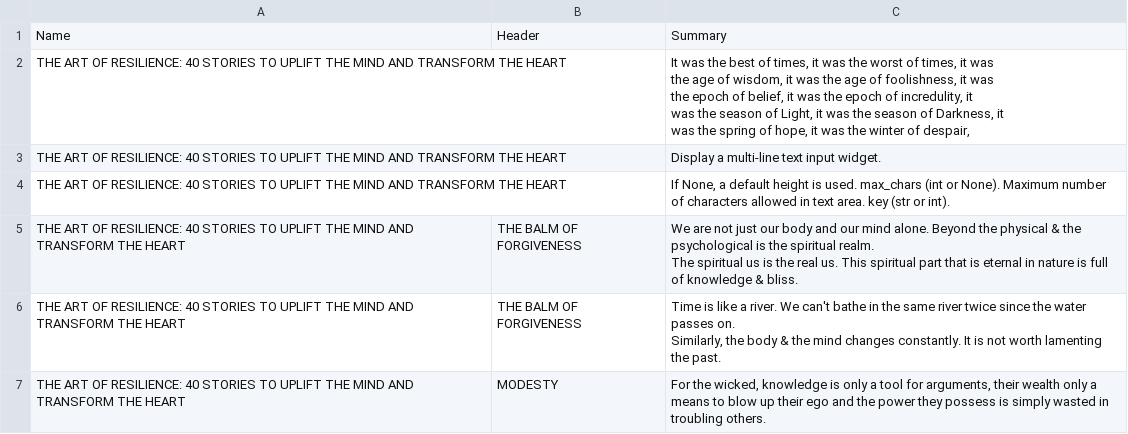
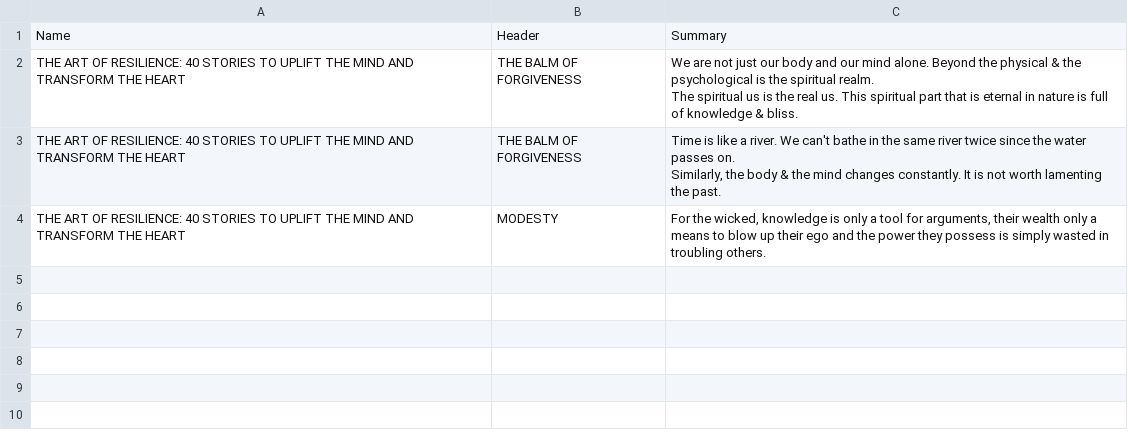
Before and after one commit to BotAlchemist/SecondBrain, a CSV file: files/book_summary.csv, drawn as a sheet.

```diff
--- a/files/book_summary.csv
+++ b/files/book_summary.csv
@@ -1,9 +1,2 @@
 Name,Header,Summary
-THE ART OF RESILIENCE: 40 STORIES TO UPLIFT THE MIND AND TRANSFORM THE HEART,,"It was the best of times, it was the worst of times, it was
-     the age of wisdom, it was the age of foolishness, it was
-     the epoch of belief, it was the epoch of incredulity, it
-     was the season of Light, it was the season of Darkness, it
-     was the spring of hope, it was the winter of despair,"
-THE ART OF RESILIENCE: 40 STORIES TO UPLIFT THE MIND AND TRANSFORM THE HEART,,Display a multi-line text input widget.
-THE ART OF RESILIENCE: 40 STORIES TO UPLIFT THE MIND AND TRANSFORM THE HEART,,"If None, a default height is used. max_chars (int or None). Maximum number of characters allowed in text area. key (str or int)."
 THE ART OF RESILIENCE: 40 STORIES TO UPLIFT THE MIND AND TRANSFORM THE HEART,THE BALM OF FORGIVENESS,"We are not just our body and our mind alone. Beyond the physical & the psychological is the spiritual realm.
```
Also changed, not shown: files/expenses.csv, files/workout_planner.csv, 3 other files.
